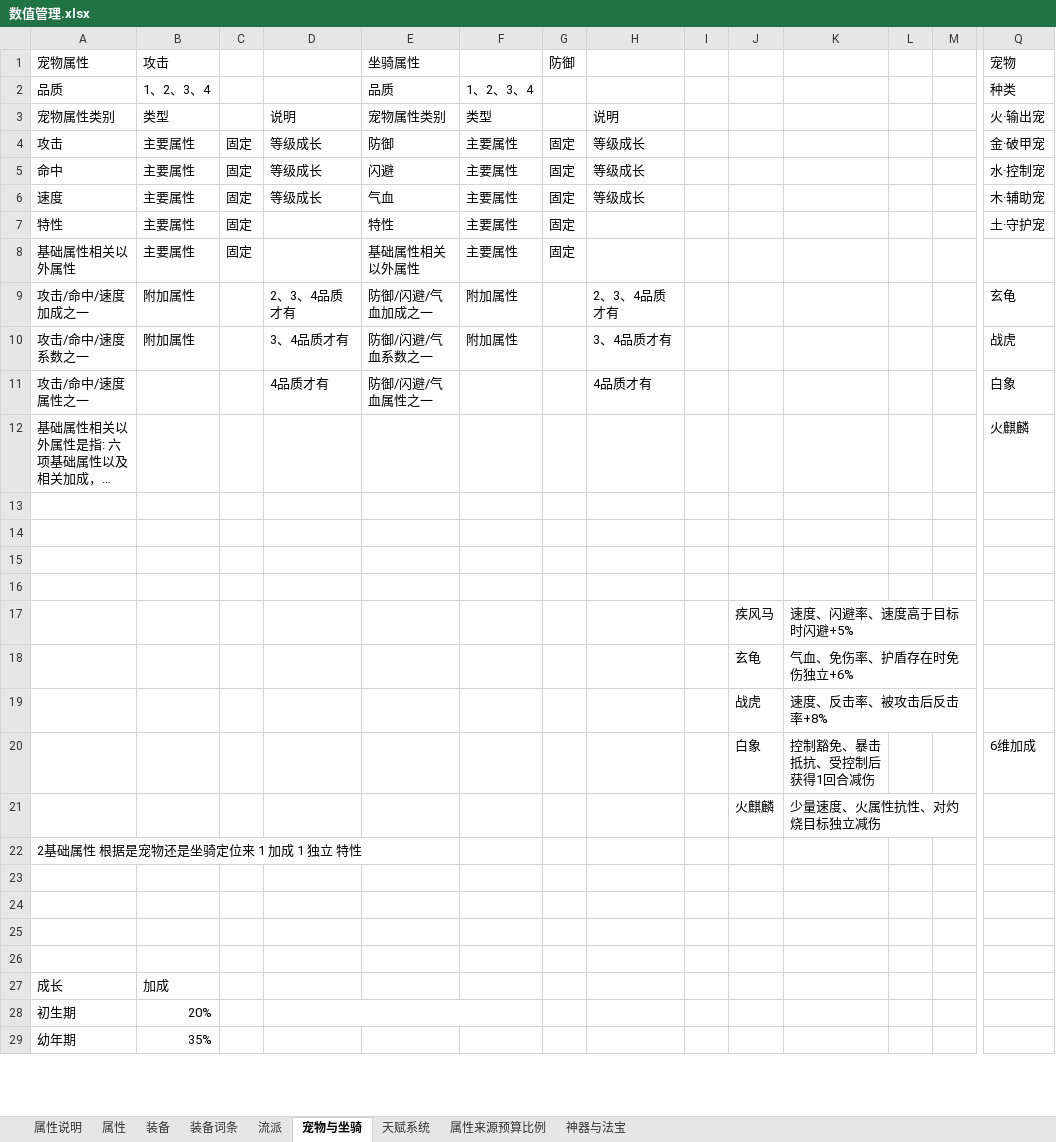
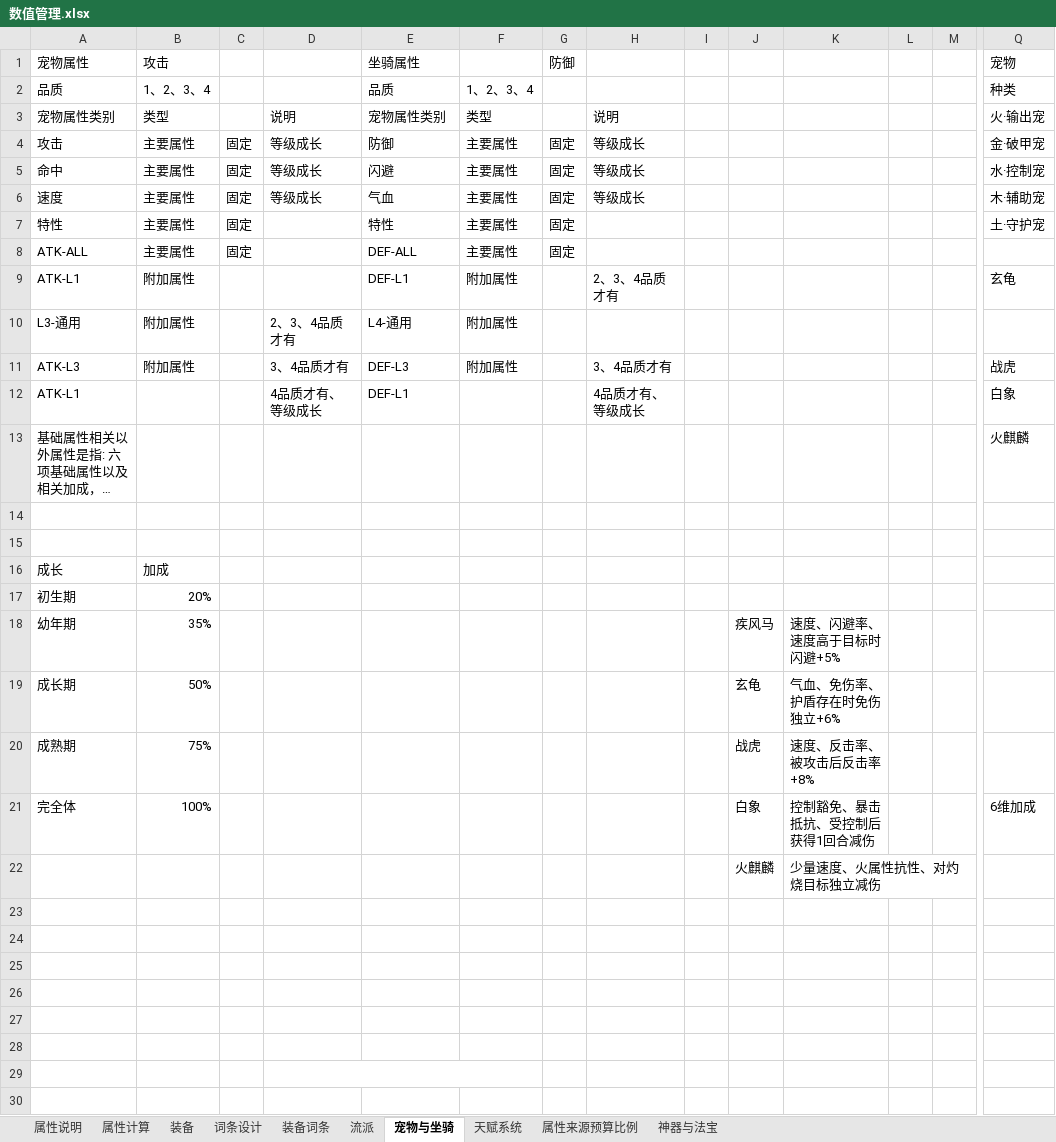
Before and after one commit to 1132987667/CombatDebugStudio, an Excel workbook: documents/新需求/数值管理.xlsx, sheet 宠物与坐骑, drawn as a sheet; only a part is shown, gaps mark what is left out; long unchanged cells end in …; values as stored, in another font and other column widths than the file's, no borders; removed rows and columns are numbered as before the commit, all else as after; rows hold the shown columns only; the diff covers the shown part only; the diff names each change by its address in the sheet, - before the commit and + after, or states it on an @@ line.

```diff
--- a/documents/新需求/数值管理.xlsx (sheet 宠物与坐骑)
+++ b/documents/新需求/数值管理.xlsx (sheet 宠物与坐骑)
-sheet tab: 属性
+sheet tab: 属性计算
+sheet tab: 词条设计
-A8 (宠物属性): 基础属性相关以外属性
+A8 (宠物属性): ATK-ALL
-E8 (坐骑属性): 基础属性相关以外属性
+E8 (坐骑属性): DEF-ALL
-A9 (宠物属性): 攻击/命中/速度加成之一
+A9 (宠物属性): ATK-L1
-D9: 2、3、4品质才有
+D9: (empty)
-E9 (坐骑属性): 防御/闪避/气血加成之一
+E9 (坐骑属性): DEF-L1
+row 10: L3-通用 | 附加属性 |  | 2、3、4品质才有 | L4-通用 | 附加属性
-A11 (宠物属性): 攻击/命中/速度系数之一
+A11 (宠物属性): ATK-L3
-E11 (坐骑属性): 防御/闪避/气血系数之一
+E11 (坐骑属性): DEF-L3
-A12 (宠物属性): 攻击/命中/速度属性之一
+A12 (宠物属性): ATK-L1
-D12: 4品质才有
+D12: 4品质才有、等级成长
-E12 (坐骑属性): 防御/闪避/气血属性之一
+E12 (坐骑属性): DEF-L1
-H12: 4品质才有
+H12: 4品质才有、等级成长
+row 16: 成长 | 加成
+row 17: 初生期 | 20%
+row 18: 幼年期 | 35% |  |  |  |  |  |  |  | 疾风马 | 速度、闪避率、速度高于目标时闪避+5%
+row 19: 成长期 | 50% |  |  |  |  |  |  |  | 玄龟 | 气血、免伤率、护盾存在时免伤独立+6%
+row 20: 成熟期 | 75% |  |  |  |  |  |  |  | 战虎 | 速度、反击率、被攻击后反击率+8%
+row 21: 完全体 | 100% |  |  |  |  |  |  |  | 白象 | 控制豁免、暴击抵抗、受控制后获得1回合减伤 |  |  | 6维加成
@@ row 21 moved to row 22: 火麒麟 @@
-row 16: (empty)
-row 17:  |  |  |  |  |  |  |  |  | 疾风马 | 速度、闪避率、速度高于目标时闪避+5%
-row 18:  |  |  |  |  |  |  |  |  | 玄龟 | 气血、免伤率、护盾存在时免伤独立+6%
-row 19:  |  |  |  |  |  |  |  |  | 战虎 | 速度、反击率、被攻击后反击率+8%
-row 20:  |  |  |  |  |  |  |  |  | 白象 | 控制豁免、暴击抵抗、受控制后获得1回合减伤 |  |  | 6维加成
-row 22: 2基础属性 根据是宠物还是坐骑定位来 1 加成 1 独立 特性
-A28 (宠物属性): 成长
+A28 (宠物属性): (empty)
-B28 (攻击): 加成
+B28 (攻击): (empty)
-A29 (宠物属性): 初生期
+A29 (宠物属性): (empty)
-B29 (攻击): 20%
+B29 (攻击): (empty)
-A30 (宠物属性): 幼年期
+A30 (宠物属性): (empty)
-B30 (攻击): 35%
+B30 (攻击): (empty)
```
Also changed, not shown: 40 added rows, 40 removed rows, 2 moved rows and 15 edited cells elsewhere in this sheet, sheet 装备, sheet 属性说明, sheet 属性计算, 1 other file.
